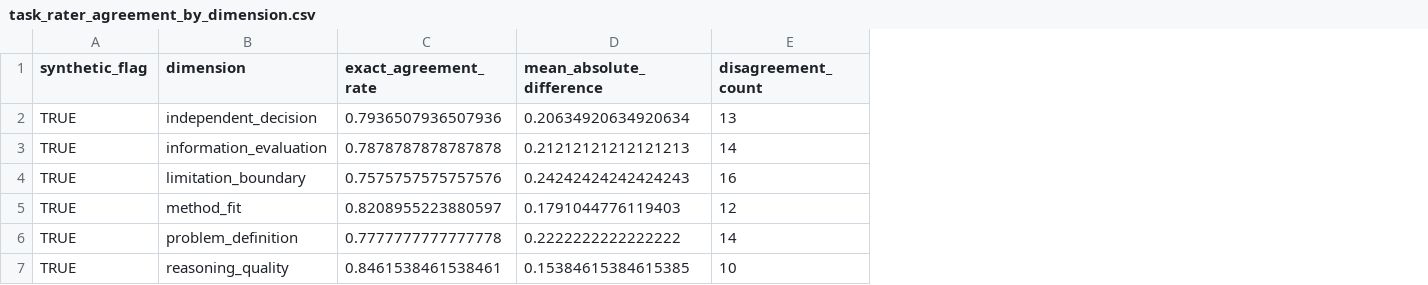
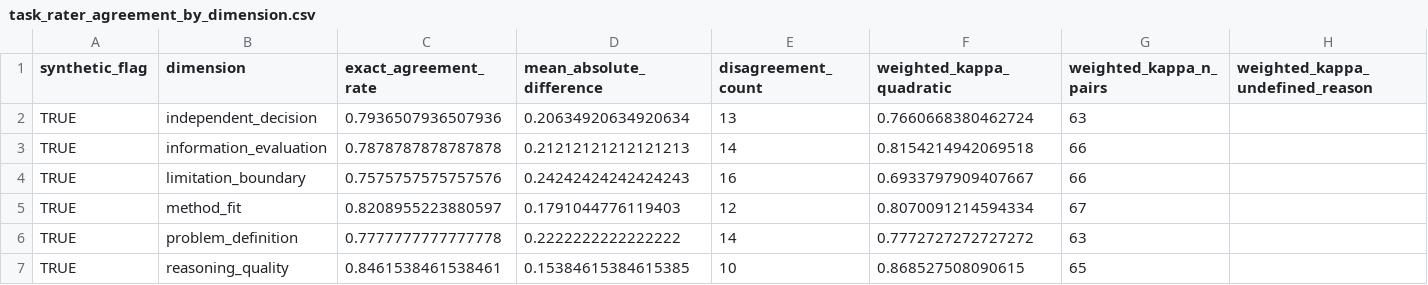
Before and after one commit to Kite-P/Challenge-Cup-26, a CSV file: results/synthetic/task_rater_agreement_by_dimension.csv, drawn as a sheet; the diff names each change by its address in the sheet, - before the commit and + after, or states it on an @@ line.

```diff
--- a/results/synthetic/task_rater_agreement_by_dimension.csv
+++ b/results/synthetic/task_rater_agreement_by_dimension.csv
+column F (weighted_kappa_quadratic), rows 2-7: 0.7660668380462724 | 0.8154214942069518 | 0.6933797909407667 | 0.8070091214594334 | 0.7772727272727272 | 0.868527508090615
+column G (weighted_kappa_n_pairs), rows 2-7: 63 | 66 | 66 | 67 | 63 | 65
+column H (weighted_kappa_undefined_reason), empty
```
Also changed, not shown: 42 other files.
